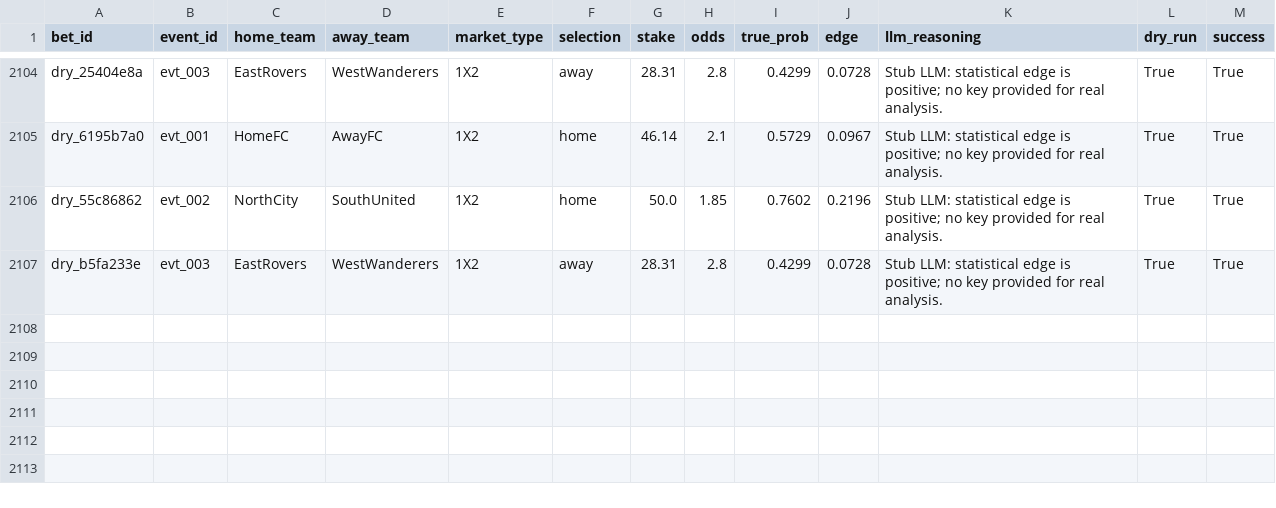
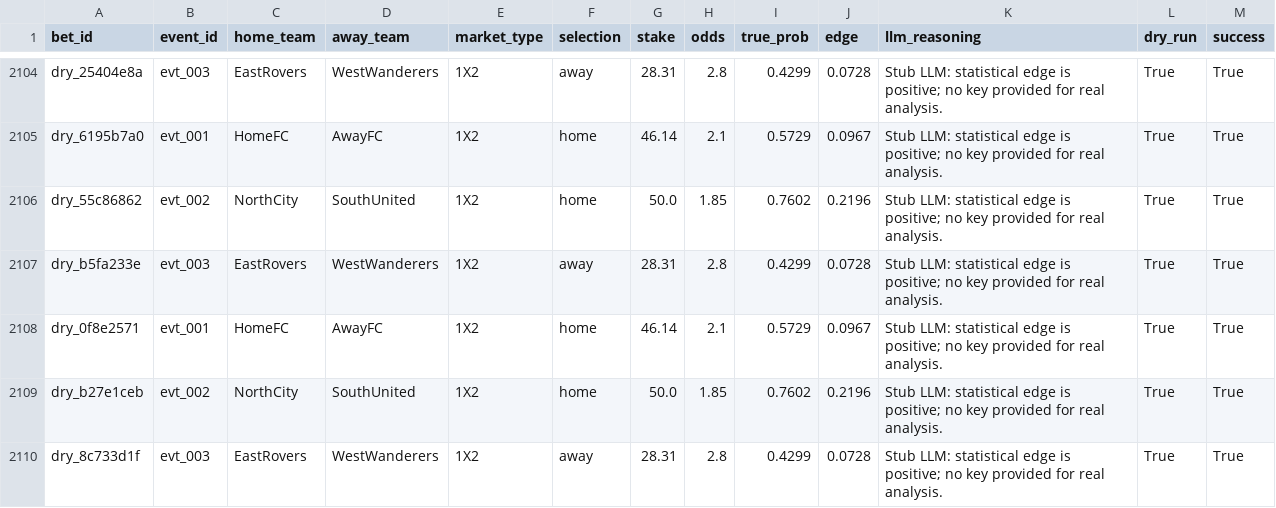
Before and after one commit to dukemawex/Testbett, a CSV file: data/runs.csv, drawn as a sheet; only a part is shown, gaps mark what is left out.

```diff
--- a/data/runs.csv
+++ b/data/runs.csv
@@ -2107 +2107,4 @@ dry_55c86862,evt_002,NorthCity,SouthUnited,1X2,home,50.0,1.85,0.7602,0.2196,Stub
 dry_b5fa233e,evt_003,EastRovers,WestWanderers,1X2,away,28.31,2.8,0.4299,0.0728,Stub LLM: statistical edge is positive; no key provided for real analysis.,True,True
+dry_0f8e2571,evt_001,HomeFC,AwayFC,1X2,home,46.14,2.1,0.5729,0.0967,Stub LLM: statistical edge is positive; no key provided for real analysis.,True,True
+dry_b27e1ceb,evt_002,NorthCity,SouthUnited,1X2,home,50.0,1.85,0.7602,0.2196,Stub LLM: statistical edge is positive; no key provided for real analysis.,True,True
+dry_8c733d1f,evt_003,EastRovers,WestWanderers,1X2,away,28.31,2.8,0.4299,0.0728,Stub LLM: statistical edge is positive; no key provided for real analysis.,True,True
```
